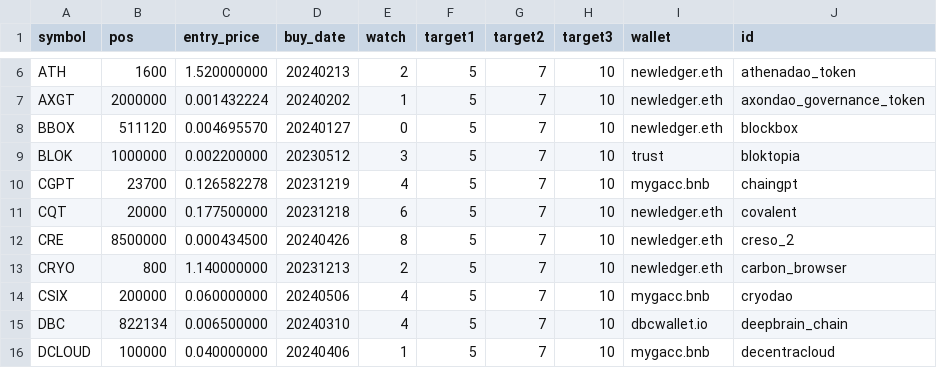
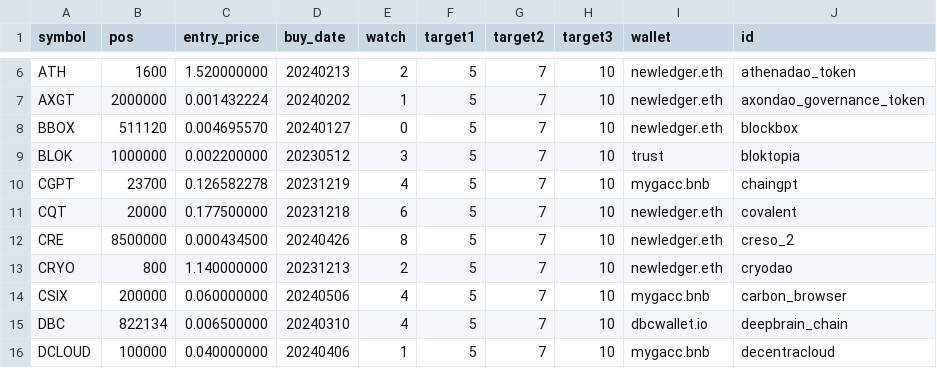
Before and after one commit to ereboreum/important-docs, a CSV file: sell-list.csv, drawn as a sheet; only a part is shown, gaps mark what is left out.

Commit message:
added some files

```diff
--- a/sell-list.csv
+++ b/sell-list.csv
@@ -12,4 +12,4 @@ CQT,20000,0.177500000,20231218,6,5,7,10,newledger.eth,covalent
 CRE,8500000,0.000434500,20240426,8,5,7,10,newledger.eth,creso_2
-CRYO,800,1.140000000,20231213,2,5,7,10,newledger.eth,carbon_browser
-CSIX,200000,0.060000000,20240506,4,5,7,10,mygacc.bnb,cryodao
+CRYO,800,1.140000000,20231213,2,5,7,10,newledger.eth,cryodao
+CSIX,200000,0.060000000,20240506,4,5,7,10,mygacc.bnb,carbon_browser
 DBC,822134,0.006500000,20240310,4,5,7,10,dbcwallet.io,deepbrain_chain
```
